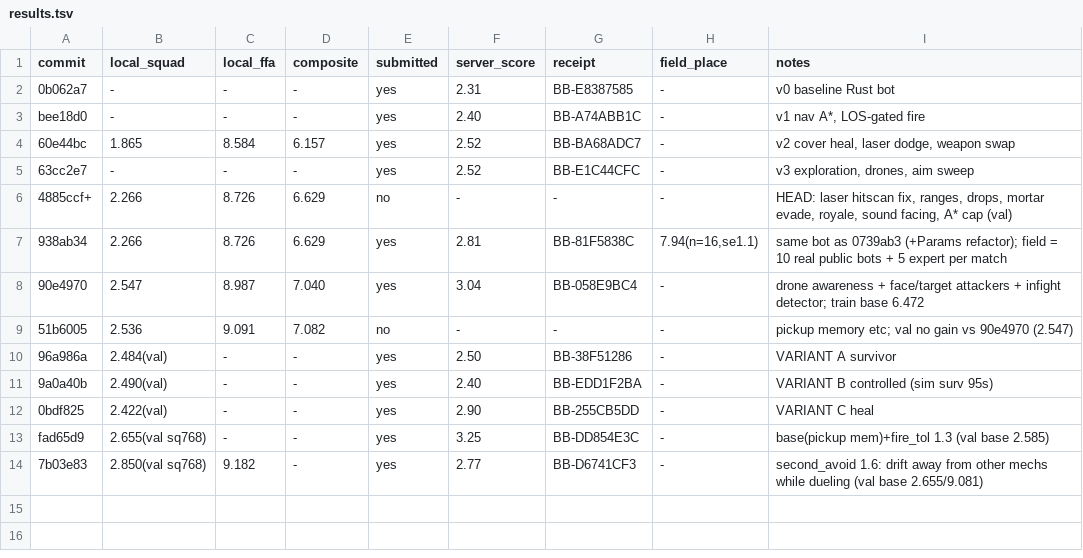
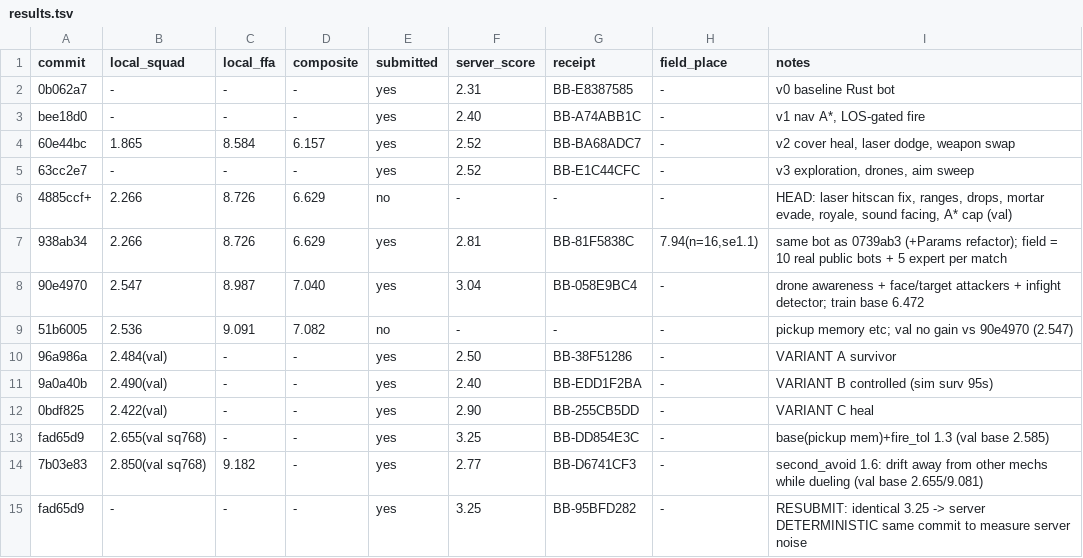
Before and after one commit to viktor-lorentz/mech-royale-overcooked, a TSV file: results.tsv, drawn as a sheet; the diff names each change by its address in the sheet, - before the commit and + after, or states it on an @@ line.

```diff
--- a/results.tsv
+++ b/results.tsv
+row 15: fad65d9 | - | - | - | yes | 3.25 | BB-95BFD282 | - | RESUBMIT: identical 3.25 -> server DETERMINISTIC same commit to measure server noise
```
Also changed, not shown: 2 other files.
